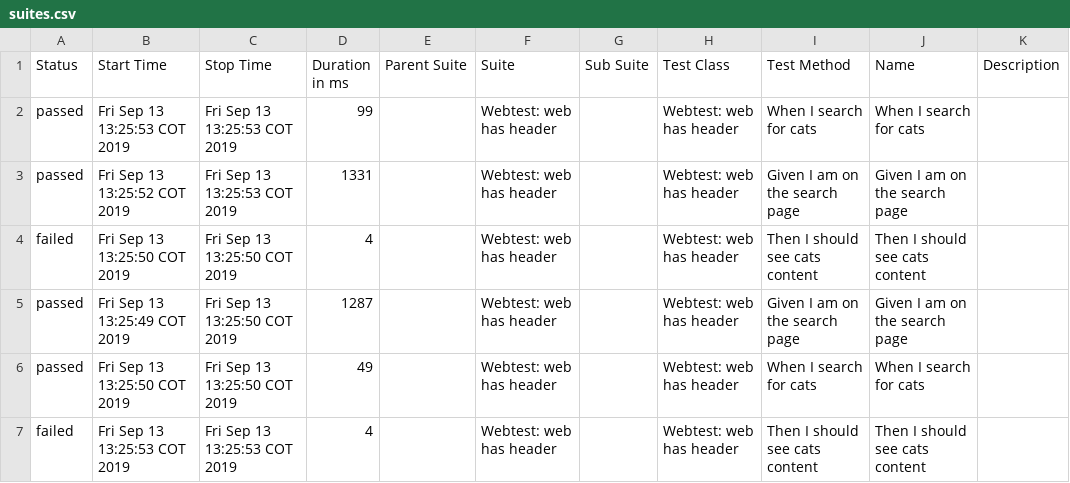
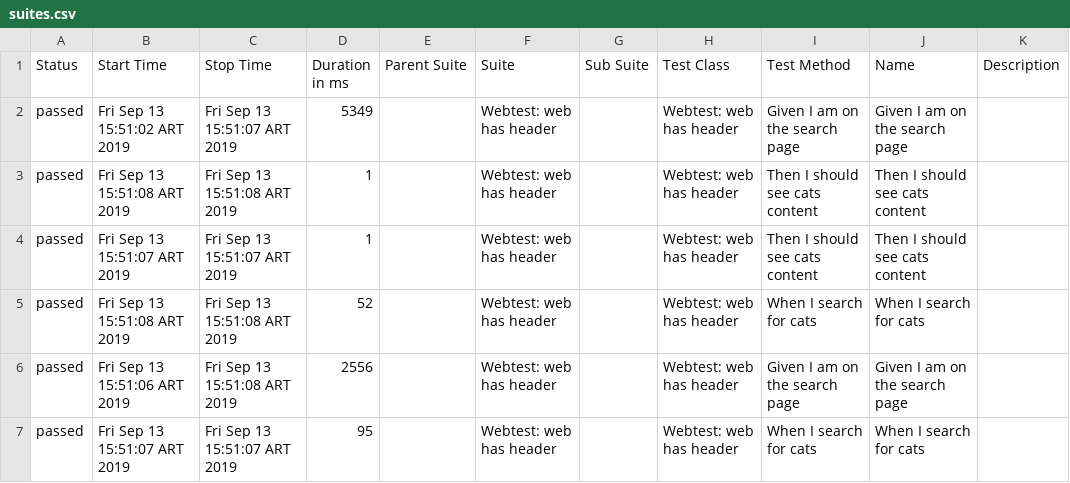
Before and after one commit to pablo-marenco/webdriverioBdd, a CSV file: allure-report/data/suites.csv, drawn as a sheet.

```diff
--- a/allure-report/data/suites.csv
+++ b/allure-report/data/suites.csv
@@ -1,7 +1,7 @@
 "Status","Start Time","Stop Time","Duration in ms","Parent Suite","Suite","Sub Suite","Test Class","Test Method","Name","Description"
-"passed","Fri Sep 13 13:25:53 COT 2019","Fri Sep 13 13:25:53 COT 2019","99","","Webtest: web has header","","Webtest: web has header","When I search for cats","When I search for cats",""
-"passed","Fri Sep 13 13:25:52 COT 2019","Fri Sep 13 13:25:53 COT 2019","1331","","Webtest: web has header","","Webtest: web has header","Given I am on the search page","Given I am on the search page",""
-"failed","Fri Sep 13 13:25:50 COT 2019","Fri Sep 13 13:25:50 COT 2019","4","","Webtest: web has header","","Webtest: web has header","Then I should see cats content","Then I should see cats content",""
-"passed","Fri Sep 13 13:25:49 COT 2019","Fri Sep 13 13:25:50 COT 2019","1287","","Webtest: web has header","","Webtest: web has header","Given I am on the search page","Given I am on the search page",""
-"passed","Fri Sep 13 13:25:50 COT 2019","Fri Sep 13 13:25:50 COT 2019","49","","Webtest: web has header","","Webtest: web has header","When I search for cats","When I search for cats",""
-"failed","Fri Sep 13 13:25:53 COT 2019","Fri Sep 13 13:25:53 COT 2019","4","","Webtest: web has header","","Webtest: web has header","Then I should see cats content","Then I should see cats content",""
+"passed","Fri Sep 13 15:51:02 ART 2019","Fri Sep 13 15:51:07 ART 2019","5349","","Webtest: web has header","","Webtest: web has header","Given I am on the search page","Given I am on the search page",""
+"passed","Fri Sep 13 15:51:08 ART 2019","Fri Sep 13 15:51:08 ART 2019","1","","Webtest: web has header","","Webtest: web has header","Then I should see cats content","Then I should see cats content",""
+"passed","Fri Sep 13 15:51:07 ART 2019","Fri Sep 13 15:51:07 ART 2019","1","","Webtest: web has header","","Webtest: web has header","Then I should see cats content","Then I should see cats content",""
+"passed","Fri Sep 13 15:51:08 ART 2019","Fri Sep 13 15:51:08 ART 2019","52","","Webtest: web has header","","Webtest: web has header","When I search for cats","When I search for cats",""
+"passed","Fri Sep 13 15:51:06 ART 2019","Fri Sep 13 15:51:08 ART 2019","2556","","Webtest: web has header","","Webtest: web has header","Given I am on the search page","Given I am on the search page",""
+"passed","Fri Sep 13 15:51:07 ART 2019","Fri Sep 13 15:51:07 ART 2019","95","","Webtest: web has header","","Webtest: web has header","When I search for cats","When I search for cats",""
```
Also changed, not shown: 53 other files.
